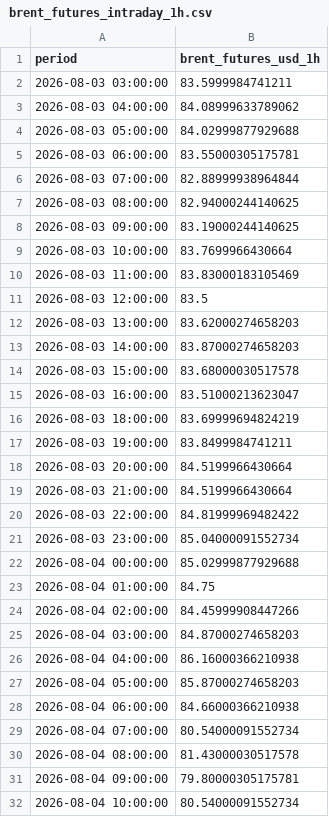
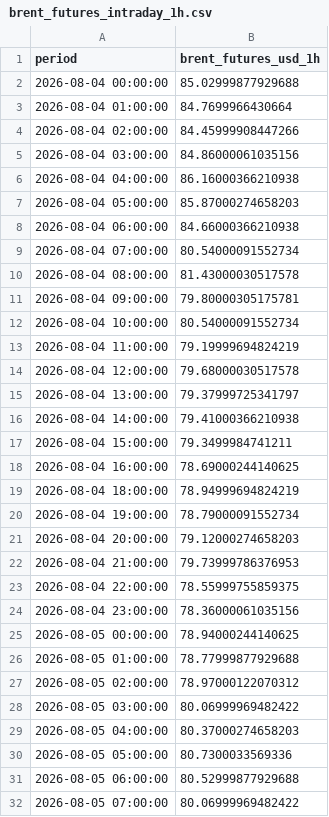
Before and after one commit to felixschrader/dieselpreisprognose, a CSV file: data/brent_futures_intraday_1h.csv, drawn as a sheet; only a part is shown; the shorter side is filled out with more unchanged rows; the diff covers the shown part only.

```diff
--- a/data/brent_futures_intraday_1h.csv
+++ b/data/brent_futures_intraday_1h.csv
@@ -1,26 +1,6 @@
 period,brent_futures_usd_1h
-2026-08-03 03:00:00,83.5999984741211
-2026-08-03 04:00:00,84.08999633789062
-2026-08-03 05:00:00,84.02999877929688
-2026-08-03 06:00:00,83.55000305175781
-2026-08-03 07:00:00,82.88999938964844
-2026-08-03 08:00:00,82.94000244140625
-2026-08-03 09:00:00,83.19000244140625
-2026-08-03 10:00:00,83.7699966430664
-2026-08-03 11:00:00,83.83000183105469
-2026-08-03 12:00:00,83.5
-2026-08-03 13:00:00,83.62000274658203
-2026-08-03 14:00:00,83.87000274658203
-2026-08-03 15:00:00,83.68000030517578
-2026-08-03 16:00:00,83.51000213623047
-2026-08-03 18:00:00,83.69999694824219
-2026-08-03 19:00:00,83.8499984741211
-2026-08-03 20:00:00,84.5199966430664
-2026-08-03 21:00:00,84.5199966430664
-2026-08-03 22:00:00,84.81999969482422
-2026-08-03 23:00:00,85.04000091552734
 2026-08-04 00:00:00,85.02999877929688
-2026-08-04 01:00:00,84.75
+2026-08-04 01:00:00,84.7699966430664
 2026-08-04 02:00:00,84.45999908447266
-2026-08-04 03:00:00,84.87000274658203
+2026-08-04 03:00:00,84.86000061035156
 2026-08-04 04:00:00,86.16000366210938
```
Also changed, not shown: 11 added rows and 42 edited cells elsewhere in this file, data/brent_futures_daily.csv, data/ml/preis_live_log.csv, 1 other file.
